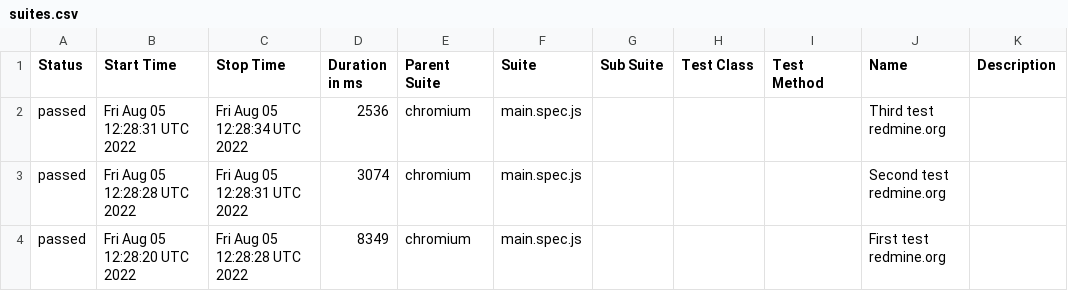
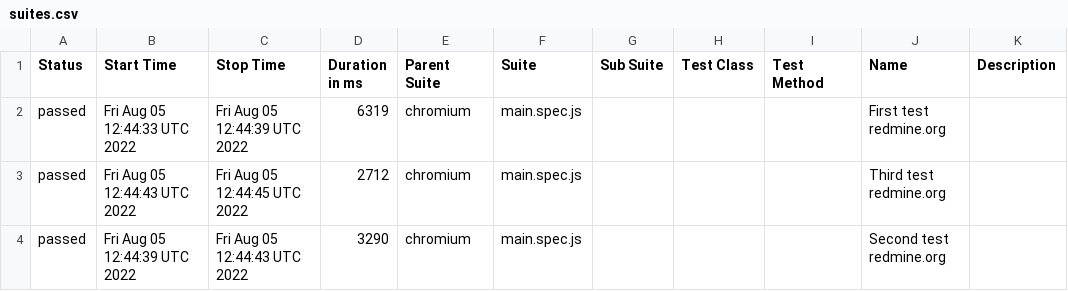
Before and after one commit to valahalex/playwright_redmine, a CSV file: data/suites.csv, drawn as a sheet.

Commit message:
Deploying to gh-pages from @ valahalex/test_redmine_homework@b9edb72e3a8d6313ed6f2b86f9f8fb9698ba2340 🚀

```diff
--- a/data/suites.csv
+++ b/data/suites.csv
@@ -1,4 +1,4 @@
 "Status","Start Time","Stop Time","Duration in ms","Parent Suite","Suite","Sub Suite","Test Class","Test Method","Name","Description"
-"passed","Fri Aug 05 12:28:31 UTC 2022","Fri Aug 05 12:28:34 UTC 2022","2536","chromium","main.spec.js","","","","Third test redmine.org",""
-"passed","Fri Aug 05 12:28:28 UTC 2022","Fri Aug 05 12:28:31 UTC 2022","3074","chromium","main.spec.js","","","","Second test redmine.org",""
-"passed","Fri Aug 05 12:28:20 UTC 2022","Fri Aug 05 12:28:28 UTC 2022","8349","chromium","main.spec.js","","","","First test redmine.org",""
+"passed","Fri Aug 05 12:44:33 UTC 2022","Fri Aug 05 12:44:39 UTC 2022","6319","chromium","main.spec.js","","","","First test redmine.org",""
+"passed","Fri Aug 05 12:44:43 UTC 2022","Fri Aug 05 12:44:45 UTC 2022","2712","chromium","main.spec.js","","","","Third test redmine.org",""
+"passed","Fri Aug 05 12:44:39 UTC 2022","Fri Aug 05 12:44:43 UTC 2022","3290","chromium","main.spec.js","","","","Second test redmine.org",""
```
Also changed, not shown: 20 other files.
